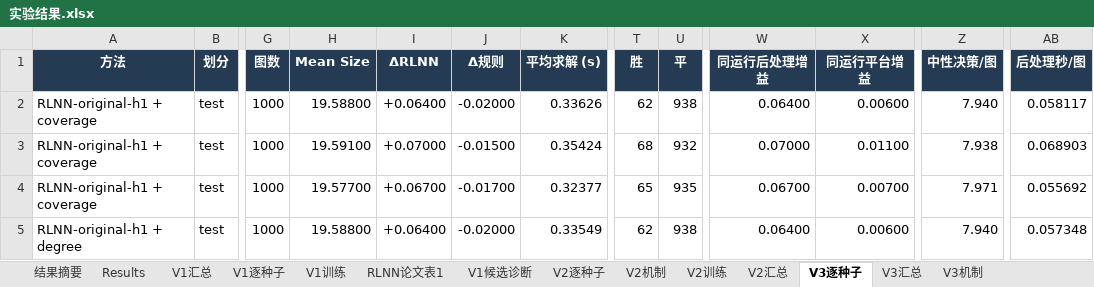
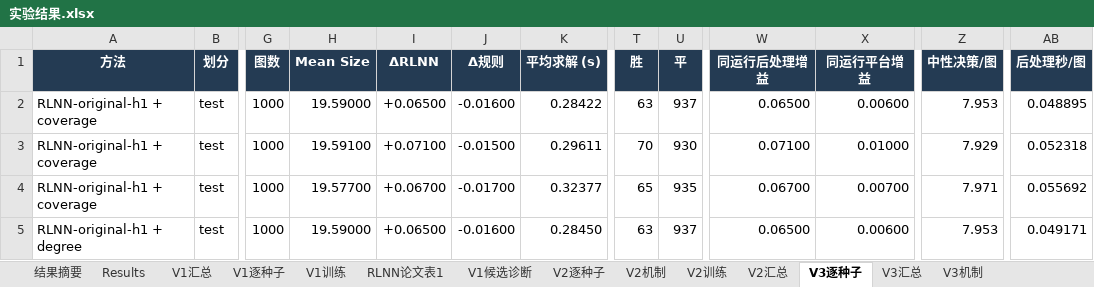
Before and after one commit to YuqiWang-code/RLNN_lab, an Excel workbook: docs/实验结果.xlsx, sheet V3逐种子, drawn as a sheet; only a part is shown, gaps mark what is left out; values as stored, in another font and other column widths than the file's, no borders; the diff covers the shown part only; the diff names each change by its address in the sheet, - before the commit and + after, or states it on an @@ line.

```diff
--- a/docs/实验结果.xlsx (sheet V3逐种子)
+++ b/docs/实验结果.xlsx (sheet V3逐种子)
-H2 (Mean Size): 19.58800
+H2 (Mean Size): 19.59000
-I2 (ΔRLNN): +0.06400
+I2 (ΔRLNN): +0.06500
-J2 (Δ规则): -0.02000
+J2 (Δ规则): -0.01600
-K2 (平均求解 (s)): 0.33626
+K2 (平均求解 (s)): 0.28422
-T2 (胜): 62
+T2 (胜): 63
-U2 (平): 938
+U2 (平): 937
-W2 (同运行后处理增益): 0.06400
+W2 (同运行后处理增益): 0.06500
-Z2 (中性决策/图): 7.940
+Z2 (中性决策/图): 7.953
-AB2 (后处理秒/图): 0.058117
+AB2 (后处理秒/图): 0.048895
-I3 (ΔRLNN): +0.07000
+I3 (ΔRLNN): +0.07100
-K3 (平均求解 (s)): 0.35424
+K3 (平均求解 (s)): 0.29611
-T3 (胜): 68
+T3 (胜): 70
-U3 (平): 932
+U3 (平): 930
-W3 (同运行后处理增益): 0.07000
+W3 (同运行后处理增益): 0.07100
-X3 (同运行平台增益): 0.01100
+X3 (同运行平台增益): 0.01000
-Z3 (中性决策/图): 7.938
+Z3 (中性决策/图): 7.929
-AB3 (后处理秒/图): 0.068903
+AB3 (后处理秒/图): 0.052318
-H5 (Mean Size): 19.58800
+H5 (Mean Size): 19.59000
-I5 (ΔRLNN): +0.06400
+I5 (ΔRLNN): +0.06500
-J5 (Δ规则): -0.02000
+J5 (Δ规则): -0.01600
-K5 (平均求解 (s)): 0.33549
+K5 (平均求解 (s)): 0.28450
-T5 (胜): 62
+T5 (胜): 63
-U5 (平): 938
+U5 (平): 937
-W5 (同运行后处理增益): 0.06400
+W5 (同运行后处理增益): 0.06500
-Z5 (中性决策/图): 7.940
+Z5 (中性决策/图): 7.953
-AB5 (后处理秒/图): 0.057348
+AB5 (后处理秒/图): 0.049171
```
Also changed, not shown: 189 edited cells elsewhere in this sheet, sheet V3机制, sheet V3汇总, 28 other files.
